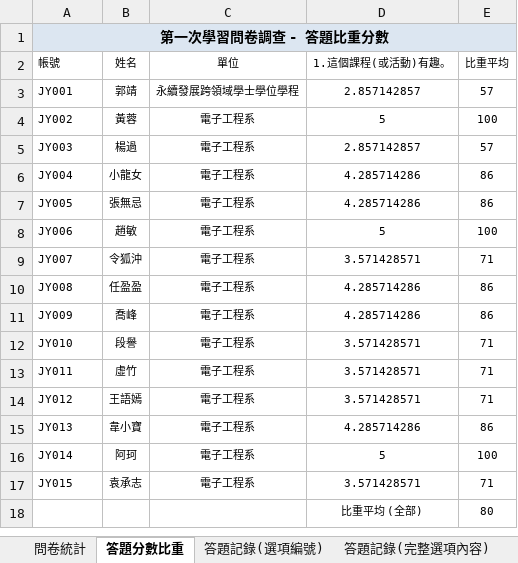
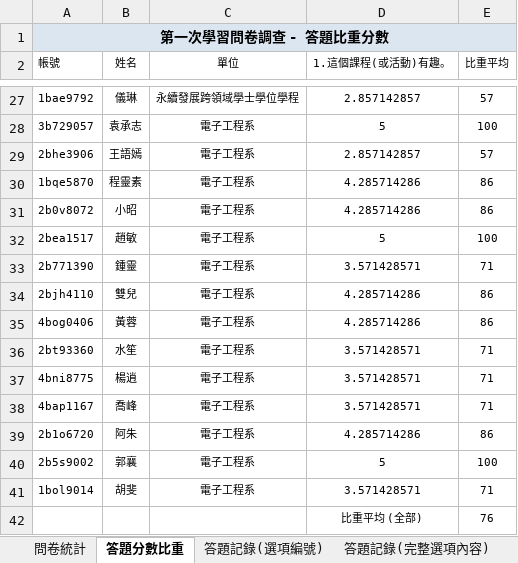
Before and after one commit to jy3736/workshop2026_01, an Excel workbook: 0803/module2/data/pre-test.xlsx, sheet 答題分數比重, drawn as a sheet; only a part is shown, gaps mark what is left out; values as stored, in another font and other column widths than the file's, no borders; addresses are those after the commit; the diff covers the shown part only; the diff names each change by its address in the sheet, - before the commit and + after, or states it on an @@ line.

```diff
--- a/0803/module2/data/pre-test.xlsx (sheet 答題分數比重)
+++ b/0803/module2/data/pre-test.xlsx (sheet 答題分數比重)
-A27 (帳號): JY001
+A27 (帳號): 1bae9792
-B27 (姓名): 郭靖
+B27 (姓名): 儀琳
-A28 (帳號): JY002
+A28 (帳號): 3b729057
-B28 (姓名): 黃蓉
+B28 (姓名): 袁承志
-A29 (帳號): JY003
+A29 (帳號): 2bhe3906
-B29 (姓名): 楊過
+B29 (姓名): 王語嫣
-A30 (帳號): JY004
+A30 (帳號): 1bqe5870
-B30 (姓名): 小龍女
+B30 (姓名): 程靈素
-A31 (帳號): JY005
+A31 (帳號): 2b0v8072
-B31 (姓名): 張無忌
+B31 (姓名): 小昭
-A32 (帳號): JY006
+A32 (帳號): 2bea1517
-A33 (帳號): JY007
+A33 (帳號): 2b771390
-B33 (姓名): 令狐沖
+B33 (姓名): 鍾靈
-A34 (帳號): JY008
+A34 (帳號): 2bjh4110
-B34 (姓名): 任盈盈
+B34 (姓名): 雙兒
-A35 (帳號): JY009
+A35 (帳號): 4bog0406
-B35 (姓名): 喬峰
+B35 (姓名): 黃蓉
-A36 (帳號): JY010
+A36 (帳號): 2bt93360
-B36 (姓名): 段譽
+B36 (姓名): 水笙
-A37 (帳號): JY011
+A37 (帳號): 4bni8775
-B37 (姓名): 虛竹
+B37 (姓名): 楊逍
-A38 (帳號): JY012
+A38 (帳號): 4bap1167
-B38 (姓名): 王語嫣
+B38 (姓名): 喬峰
-A39 (帳號): JY013
+A39 (帳號): 2b1o6720
-B39 (姓名): 韋小寶
+B39 (姓名): 阿朱
-A40 (帳號): JY014
+A40 (帳號): 2b5s9002
-B40 (姓名): 阿珂
+B40 (姓名): 郭襄
-A41 (帳號): JY015
+A41 (帳號): 1bol9014
-B41 (姓名): 袁承志
+B41 (姓名): 胡斐
-E42 (比重平均): 80
+E42 (比重平均): 76
```
Also changed, not shown: 24 added rows elsewhere in this sheet, sheet 問卷統計, sheet 答題記錄(選項編號), sheet 答題記錄(完整選項內容), 0803/module2/data/post-test.xlsx.
